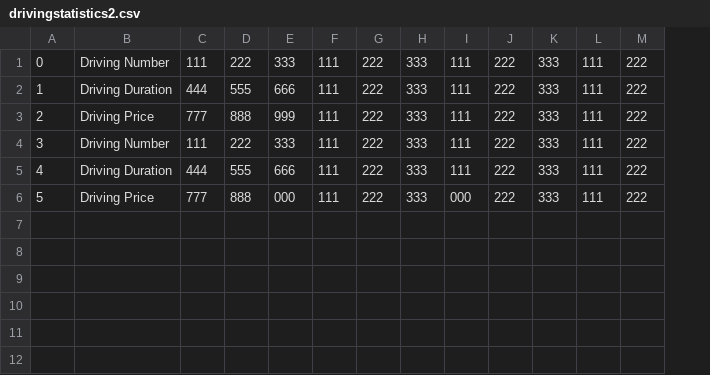
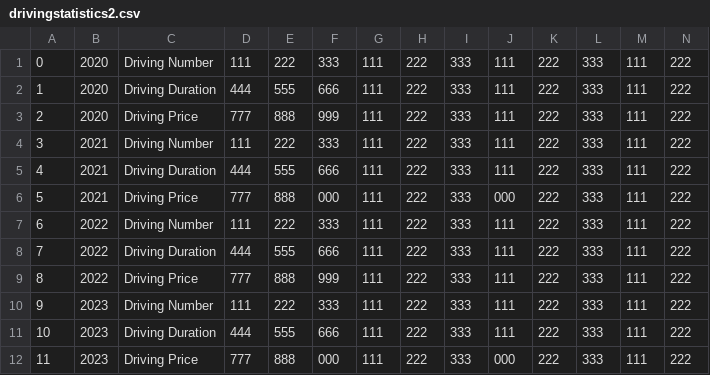
Before and after one commit to vurdelja/FiveStarTours---SIMS, a CSV file: FiveStarTours-Project/FiveStarTours/Resources/Data/drivingstatistics2.csv, drawn as a sheet; only a part is shown; rows hold the shown columns only; the diff names each change by its address in the sheet, - before the commit and + after, or states it on an @@ line.

```diff
--- a/FiveStarTours-Project/FiveStarTours/Resources/Data/drivingstatistics2.csv
+++ b/FiveStarTours-Project/FiveStarTours/Resources/Data/drivingstatistics2.csv
+column B, rows 1-6: 2020 | 2020 | 2020 | 2021 | 2021 | 2021
+row 7: 6 | 2022 | Driving Number | 111 | 222 | 333 | 111 | 222 | 333 | 111 | 222 | 333 | 111 | 222
+row 8: 7 | 2022 | Driving Duration | 444 | 555 | 666 | 111 | 222 | 333 | 111 | 222 | 333 | 111 | 222
+row 9: 8 | 2022 | Driving Price | 777 | 888 | 999 | 111 | 222 | 333 | 111 | 222 | 333 | 111 | 222
+row 10: 9 | 2023 | Driving Number | 111 | 222 | 333 | 111 | 222 | 333 | 111 | 222 | 333 | 111 | 222
+row 11: 10 | 2023 | Driving Duration | 444 | 555 | 666 | 111 | 222 | 333 | 111 | 222 | 333 | 111 | 222
+row 12: 11 | 2023 | Driving Price | 777 | 888 | 000 | 111 | 222 | 333 | 000 | 222 | 333 | 111 | 222
```
Also changed, not shown: 4 other files.
